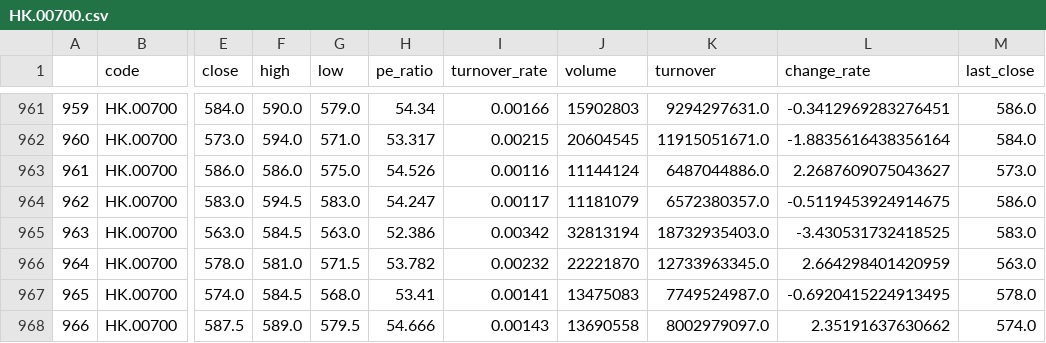
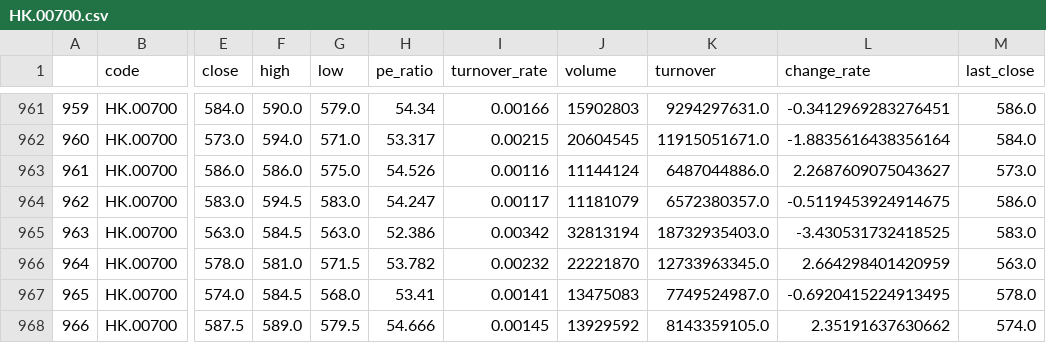
Before and after one commit to zhouyuzhy/predict_Lottery_ticket, a CSV file: stock/HK.00700.csv, drawn as a sheet; only a part is shown, gaps mark what is left out; the diff names each change by its address in the sheet, - before the commit and + after, or states it on an @@ line.

```diff
--- a/stock/HK.00700.csv
+++ b/stock/HK.00700.csv
-I968 (turnover_rate): 0.00143
+I968 (turnover_rate): 0.00145
-J968 (volume): 13690558
+J968 (volume): 13929592
-K968 (turnover): 8002979097.0
+K968 (turnover): 8143359105.0
```
Also changed, not shown: stock/HK.03690.csv, 9 other files.
